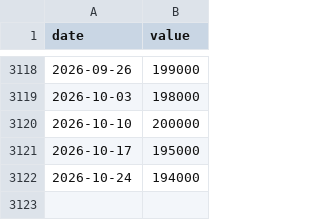
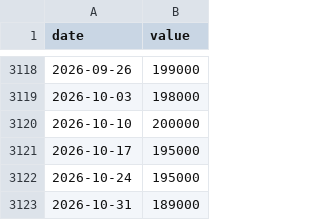
Before and after one commit to mchonea/spy-tlt-regime-dashboard, a CSV file: history/ICSA.csv, drawn as a sheet; only a part is shown, gaps mark what is left out.

```diff
--- a/history/ICSA.csv
+++ b/history/ICSA.csv
@@ -3121,2 +3121,3 @@ date,value
 2026-10-17,195000
-2026-10-24,194000
+2026-10-24,195000
+2026-10-31,189000
```
Also changed, not shown: history/BAMLH0A0HYM2.csv, history/GSPC.csv, 10 other files.
